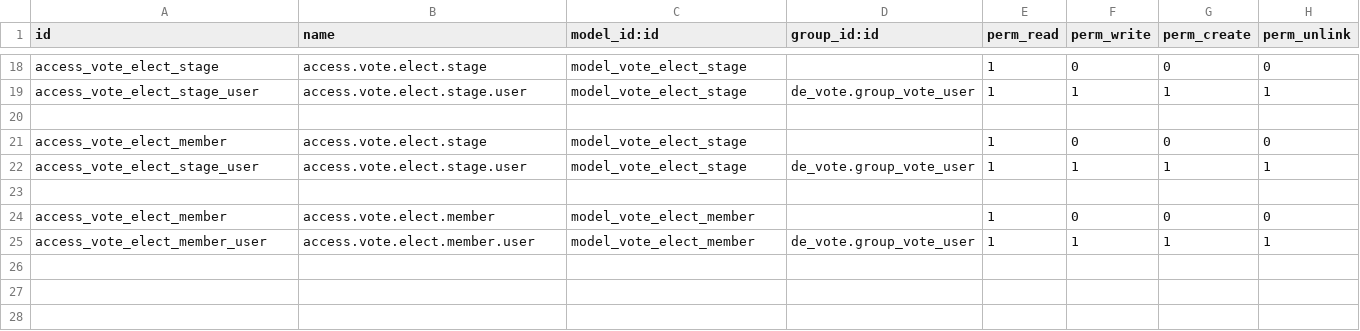
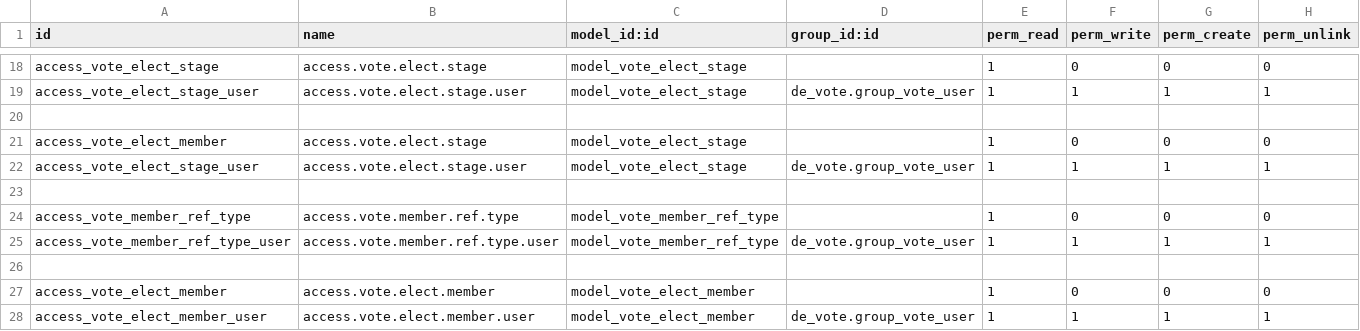
Before and after one commit to farhanrashad/gipli, a CSV file: de_vote/security/ir.model.access.csv, drawn as a sheet; only a part is shown, gaps mark what is left out.

Commit message:
Update vote

```diff
--- a/de_vote/security/ir.model.access.csv
+++ b/de_vote/security/ir.model.access.csv
@@ -23,2 +23,5 @@ access_vote_elect_stage_user,access.vote.elect.stage.user,model_vote_elect_stage
 
+access_vote_member_ref_type,access.vote.member.ref.type,model_vote_member_ref_type,,1,0,0,0
+access_vote_member_ref_type_user,access.vote.member.ref.type.user,model_vote_member_ref_type,de_vote.group_vote_user,1,1,1,1
+
 access_vote_elect_member,access.vote.elect.member,model_vote_elect_member,,1,0,0,0
```
Also changed, not shown: 11 other files.
